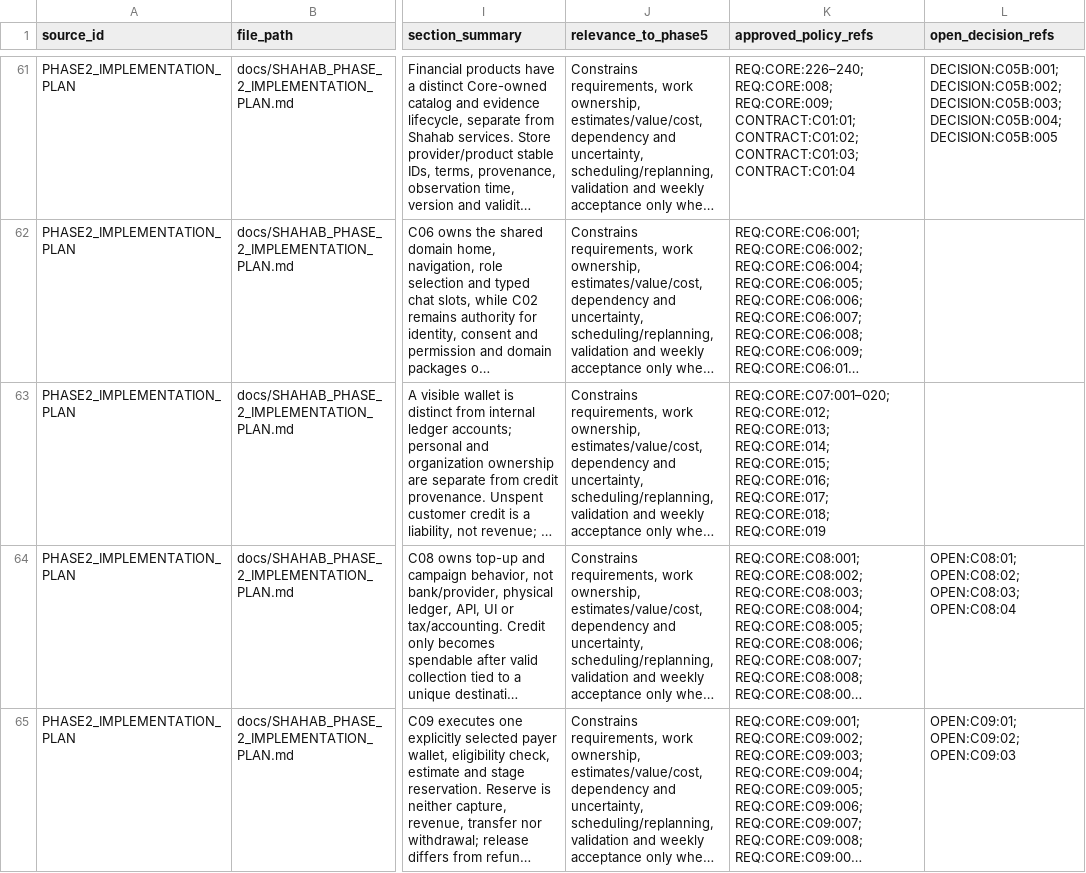
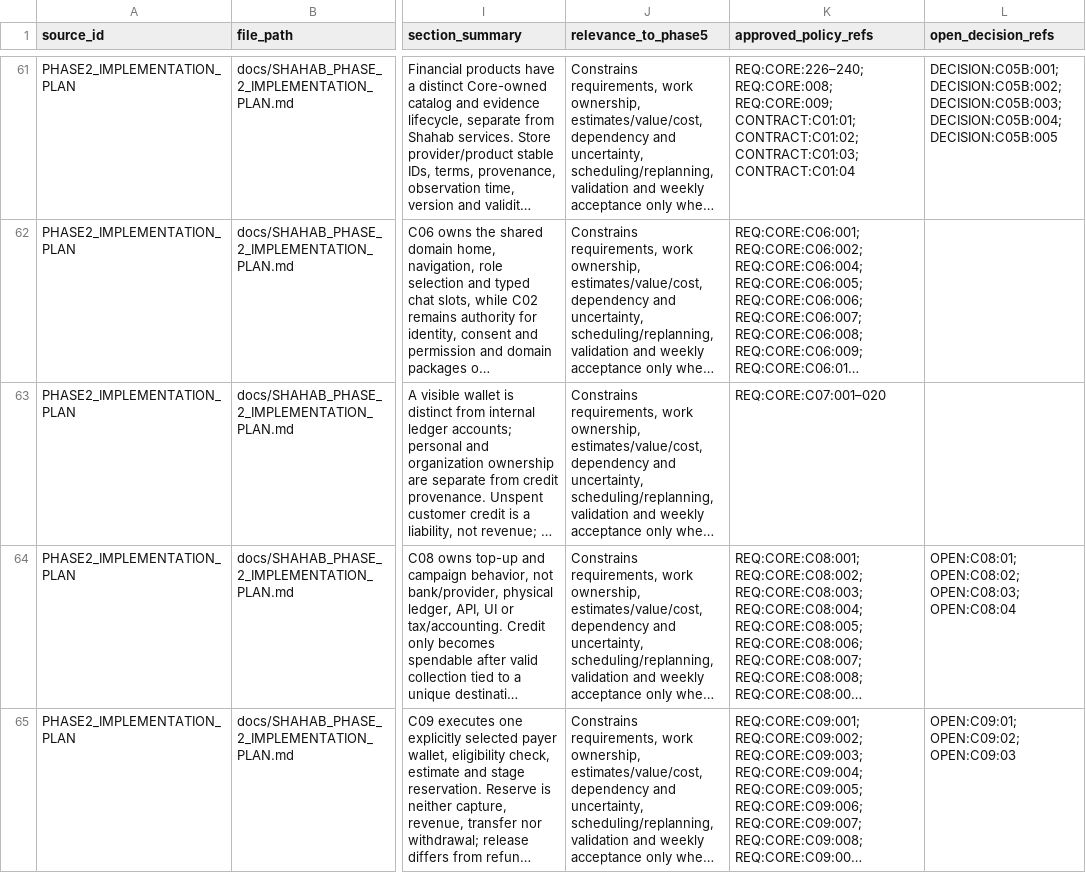
Before and after one commit to Brotherlouiee/shahab-demo, a CSV file: docs/phase5/planning-contract/source-reading-coverage.csv, drawn as a sheet; only a part is shown, gaps mark what is left out; long unchanged cells end in …; the diff names each change by its address in the sheet, - before the commit and + after, or states it on an @@ line.

Commit message:
docs(phase5): correct C07 source policy references

```diff
--- a/docs/phase5/planning-contract/source-reading-coverage.csv
+++ b/docs/phase5/planning-contract/source-reading-coverage.csv
-K63 (approved_policy_refs): REQ:CORE:C07:001–020; REQ:CORE:012; REQ:CORE:013; REQ:CORE:014; REQ:CORE:015; REQ:CORE:016; REQ:CORE:017; REQ:CORE:018; REQ:CORE:019
+K63 (approved_policy_refs): REQ:CORE:C07:001–020
```
